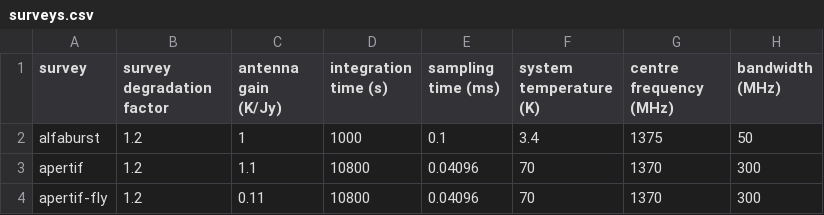
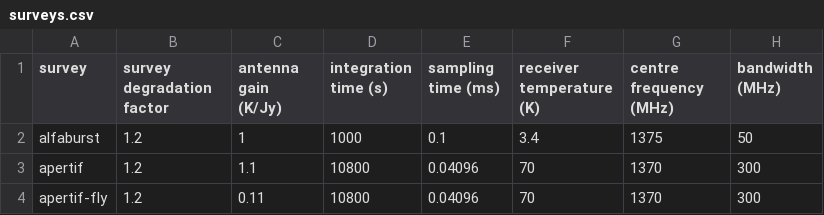
Before and after one commit to TRASAL/frbpoppy, a CSV file: data/surveys/surveys.csv, drawn as a sheet; only a part is shown; the diff names each change by its address in the sheet, - before the commit and + after, or states it on an @@ line.

```diff
--- a/data/surveys/surveys.csv
+++ b/data/surveys/surveys.csv
-F1: system temperature (K)
+F1: receiver temperature (K)
```
Also changed, not shown: 15 other files.
